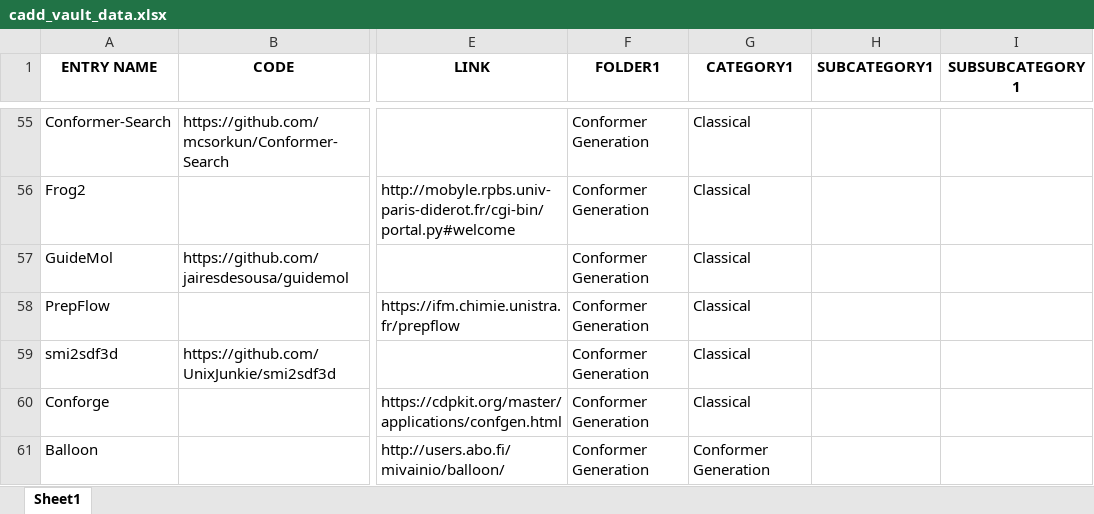
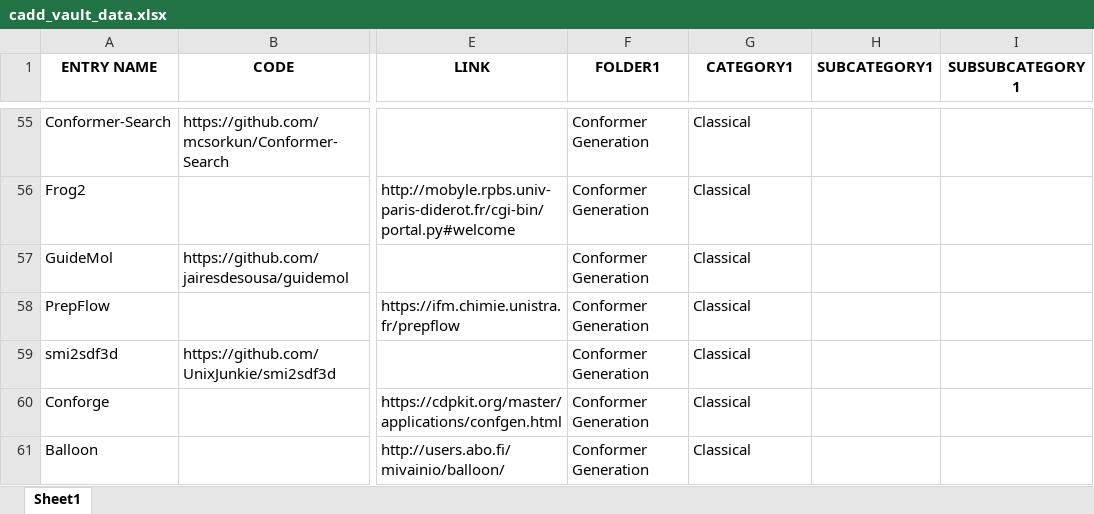
Before and after one commit to DrugBud-Suite/CADD_Vault, an Excel workbook: cadd_vault_data.xlsx, sheet Sheet1, drawn as a sheet; only a part is shown, gaps mark what is left out; values as stored, in another font and other column widths than the file's, no borders; the diff covers the shown part only; the diff names each change by its address in the sheet, - before the commit and + after, or states it on an @@ line.

```diff
--- a/cadd_vault_data.xlsx (sheet Sheet1)
+++ b/cadd_vault_data.xlsx (sheet Sheet1)
-G61 (CATEGORY1): Conformer Generation
+G61 (CATEGORY1): Classical
```
Also changed, not shown: 20 added rows, 19 removed rows and 20 edited cells elsewhere in this sheet, 2 other files.
